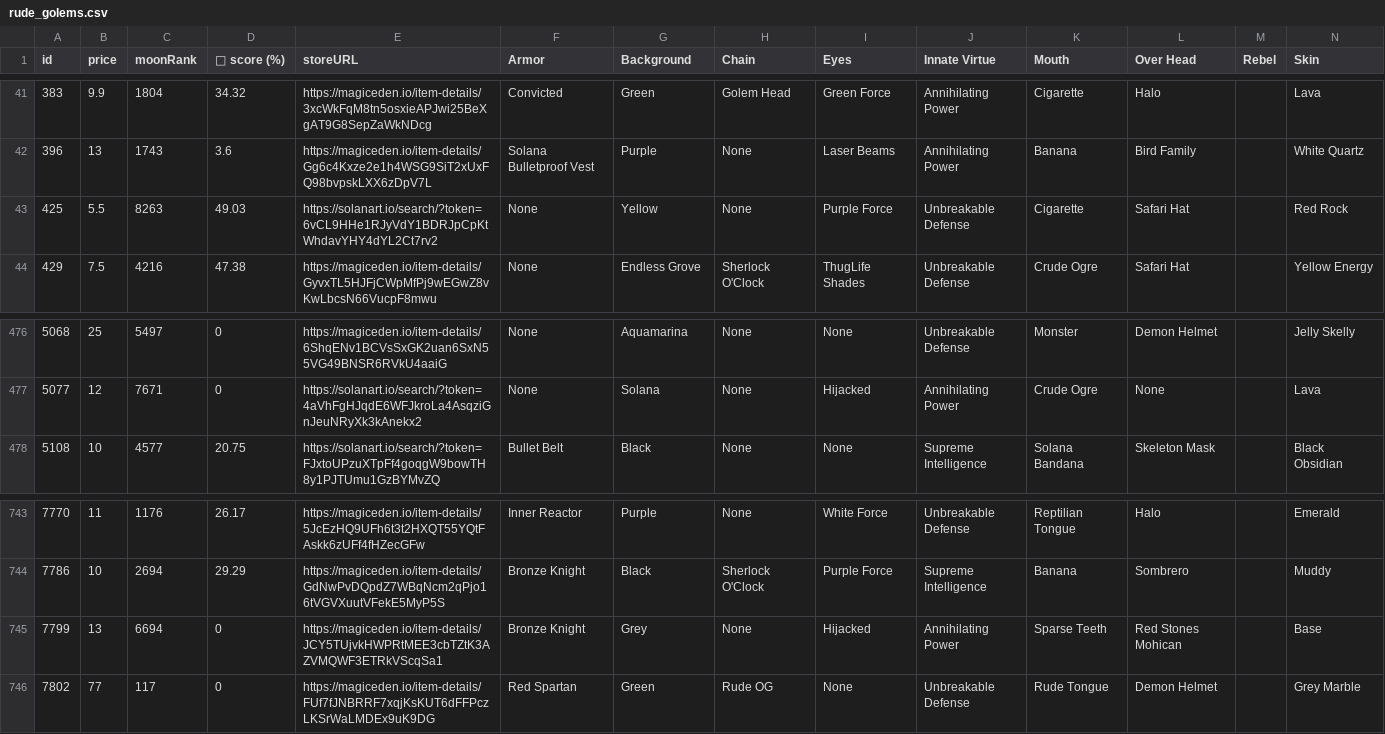
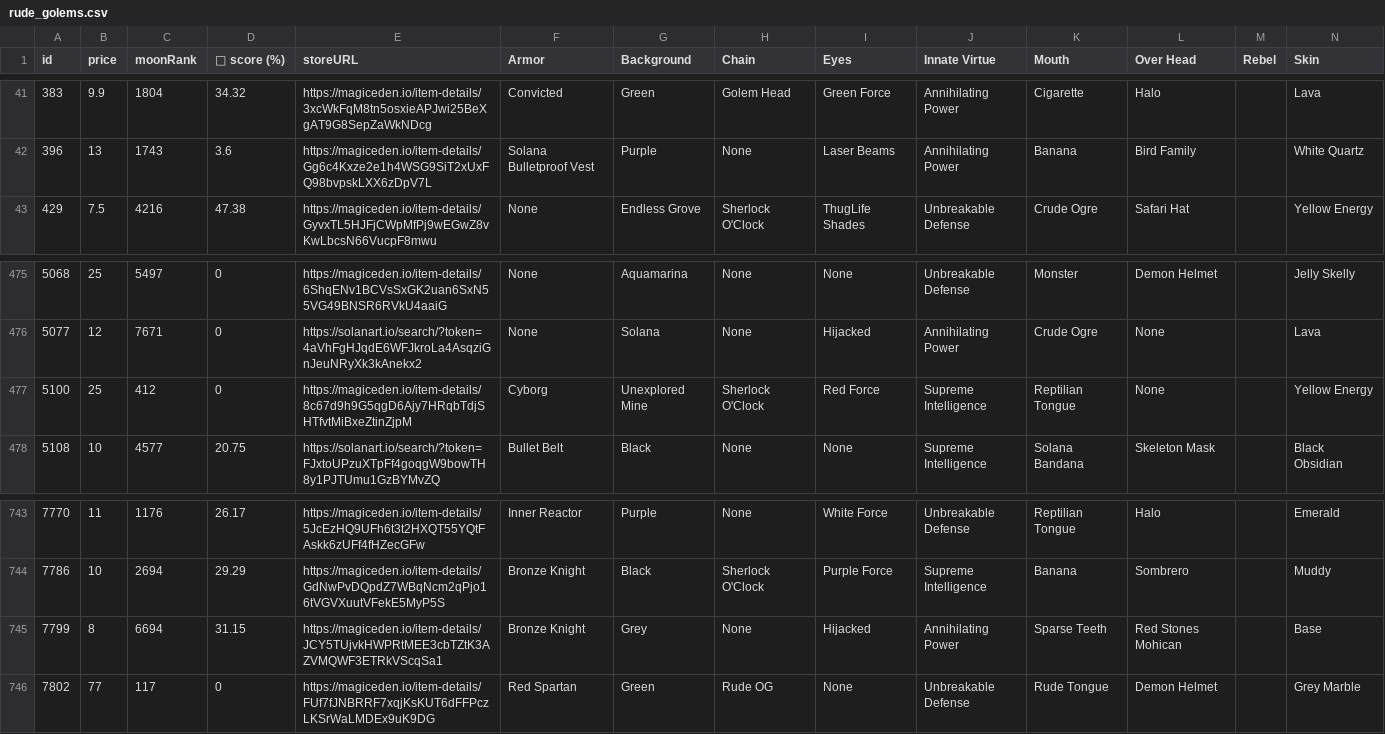
Before and after one commit to lsamoht/sol-nft-monitor, a CSV file: rude_golems.csv, drawn as a sheet; only a part is shown, gaps mark what is left out; removed rows and columns are numbered as before the commit, all else as after; rows hold the shown columns only; the diff names each change by its address in the sheet, - before the commit and + after, or states it on an @@ line.

Commit message:
Flat: latest data (2022-02-26T17:18:49.834Z) {   "date": "2022-02-26T17:18:49.834Z",   "files": [     {       "name": "rude_golems.csv",       "deltaBytes": 1078,       "source": "https://reqbin.com/echo/get/json"     },     {       "name": "rude_golems.csv",       "deltaBytes": 897,       "source": "https://qzlsklfacc.medianetwork.cloud/get_nft?collection=rudegolems&page=0&limit=100&order=price-ASC&fits=any&trait=&search=&min=0&max=0&listed=true&ownedby=&attrib_count=&bid=all"     },     {       "name": "sea_shanties.csv",       "deltaBytes": -298,       "source": "https://reqbin.com/echo/get/json"     },     {       "name": "balloonsville.csv",       "deltaBytes": 817,       "source": "https://reqbin.com/echo/get/json"     },     {       "name": "balloonsville.csv",       "deltaBytes": 817,       "source": "https://qzlsklfacc.medianetwork.cloud/get_nft?collection=balloonsville&page=0&limit=100&order=price-ASC&fits=any&trait=&search=&min=0&max=0&listed=true&ownedby=&attrib_count=&bid=all"     },     {       "name": "zilla_vs_kong.csv",       "deltaBytes": 56,       "source": "https://reqbin.com/echo/get/json"     }   ] }

```diff
--- a/rude_golems.csv
+++ b/rude_golems.csv
-row 43: 425 | 5.5 | 8263 | 49.03 | https://solanart.io/search/?token=6vCL9HHe1RJyVdY1BDRJpCpKtWhdavYHY4dYL2Ct7rv2 | None | Yellow | None | Purple Force | Unbreakable Defense | Cigarette | Safari Hat |  | Red Rock
+row 477: 5100 | 25 | 412 | 0 | https://magiceden.io/item-details/8c67d9h9G5qgD6Ajy7HRqbTdjSHTfvtMiBxeZtinZjpM | Cyborg | Unexplored Mine | Sherlock O'Clock | Red Force | Supreme Intelligence | Reptilian Tongue | None |  | Yellow Energy
-B745 (price): 13
+B745 (price): 8
-D745 (💎 score (%)): 0
+D745 (💎 score (%)): 31.15
```
Also changed, not shown: balloonsville.csv, sea_shanties.csv, 1 other file.
